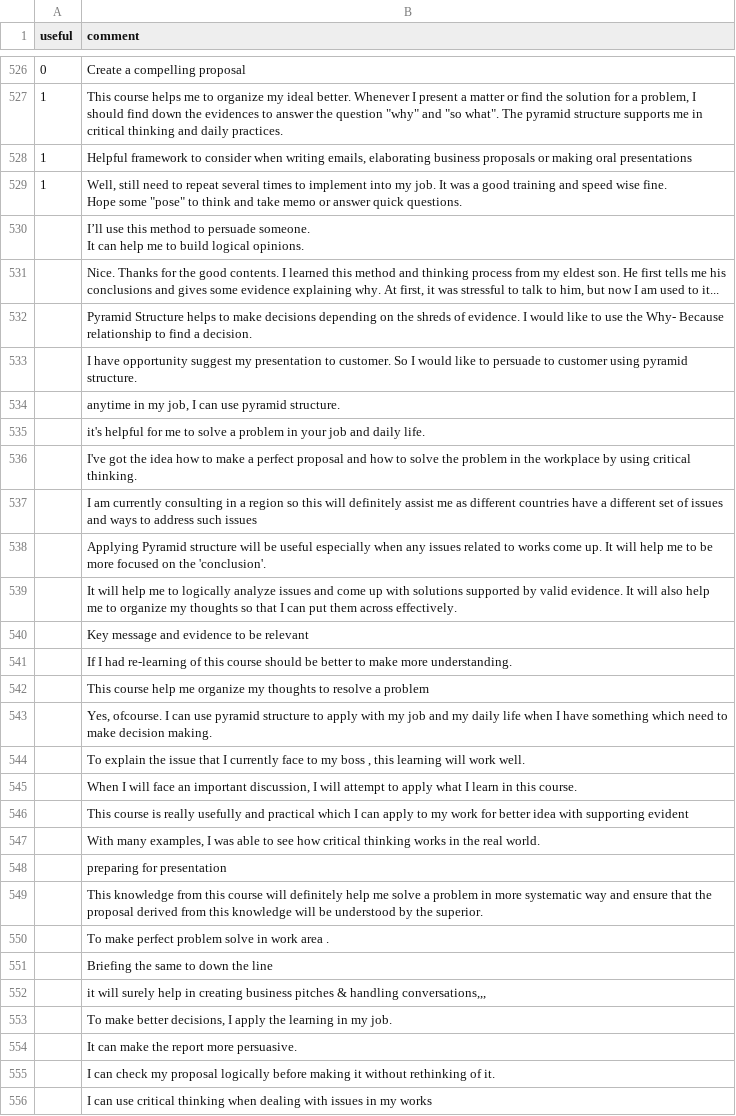
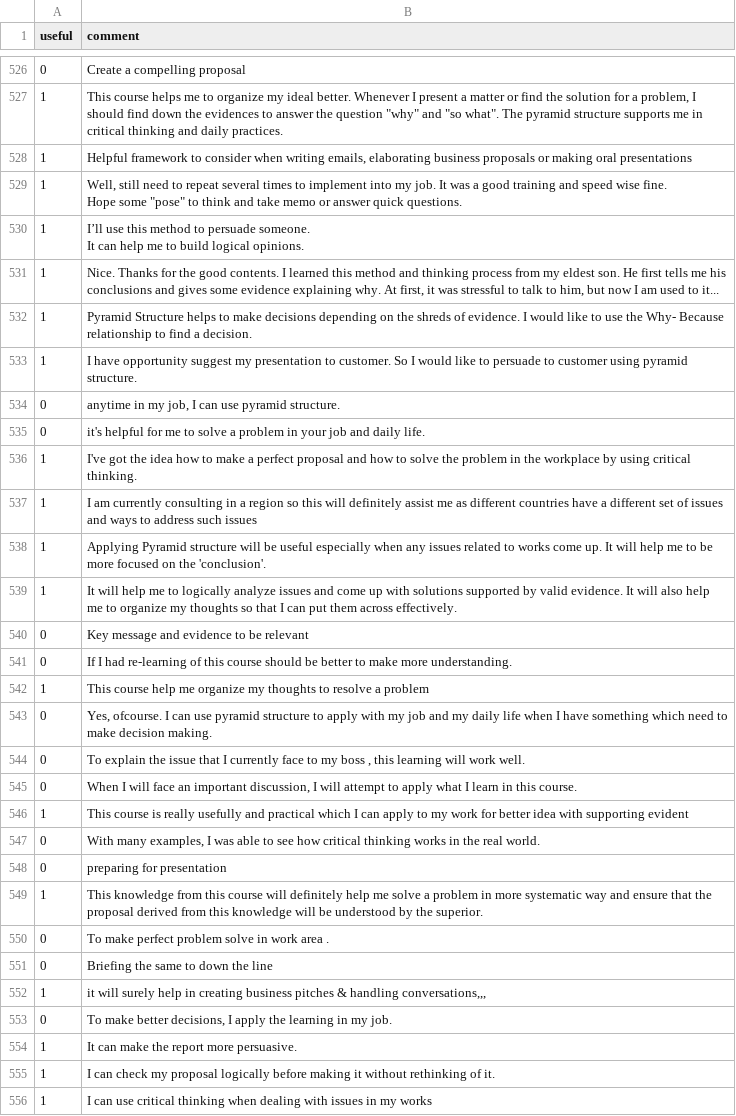
Before and after one commit to acscharf/CourseProject, a CSV file: data/english.csv, drawn as a sheet; only a part is shown, gaps mark what is left out; the diff covers the shown part only; the diff names each change by its address in the sheet, - before the commit and + after, or states it on an @@ line.

Commit message:
up to line 715

```diff
--- a/data/english.csv
+++ b/data/english.csv
-A530:A533 (useful): (empty)
+A530:A533 (useful): 1
-A534:A535 (useful): (empty)
+A534:A535 (useful): 0
-A536:A539 (useful): (empty)
+A536:A539 (useful): 1
-A540:A541 (useful): (empty)
+A540:A541 (useful): 0
-A542 (useful): (empty)
+A542 (useful): 1
-A543:A545 (useful): (empty)
+A543:A545 (useful): 0
-A546 (useful): (empty)
+A546 (useful): 1
-A547:A548 (useful): (empty)
+A547:A548 (useful): 0
-A549 (useful): (empty)
+A549 (useful): 1
-A550:A551 (useful): (empty)
+A550:A551 (useful): 0
-A552 (useful): (empty)
+A552 (useful): 1
-A553 (useful): (empty)
+A553 (useful): 0
-A554:A556 (useful): (empty)
+A554:A556 (useful): 1
```
Also changed, not shown: 157 edited cells elsewhere in this file.
